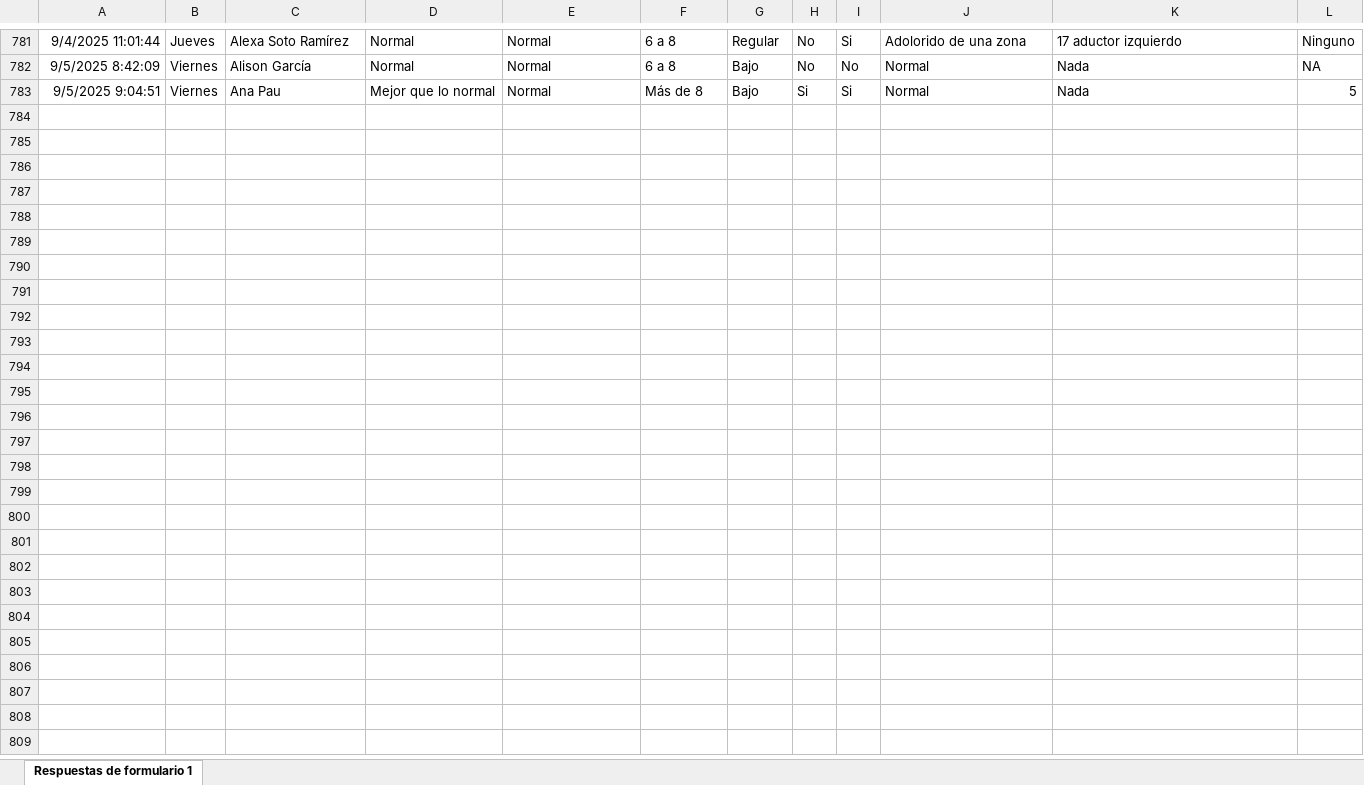
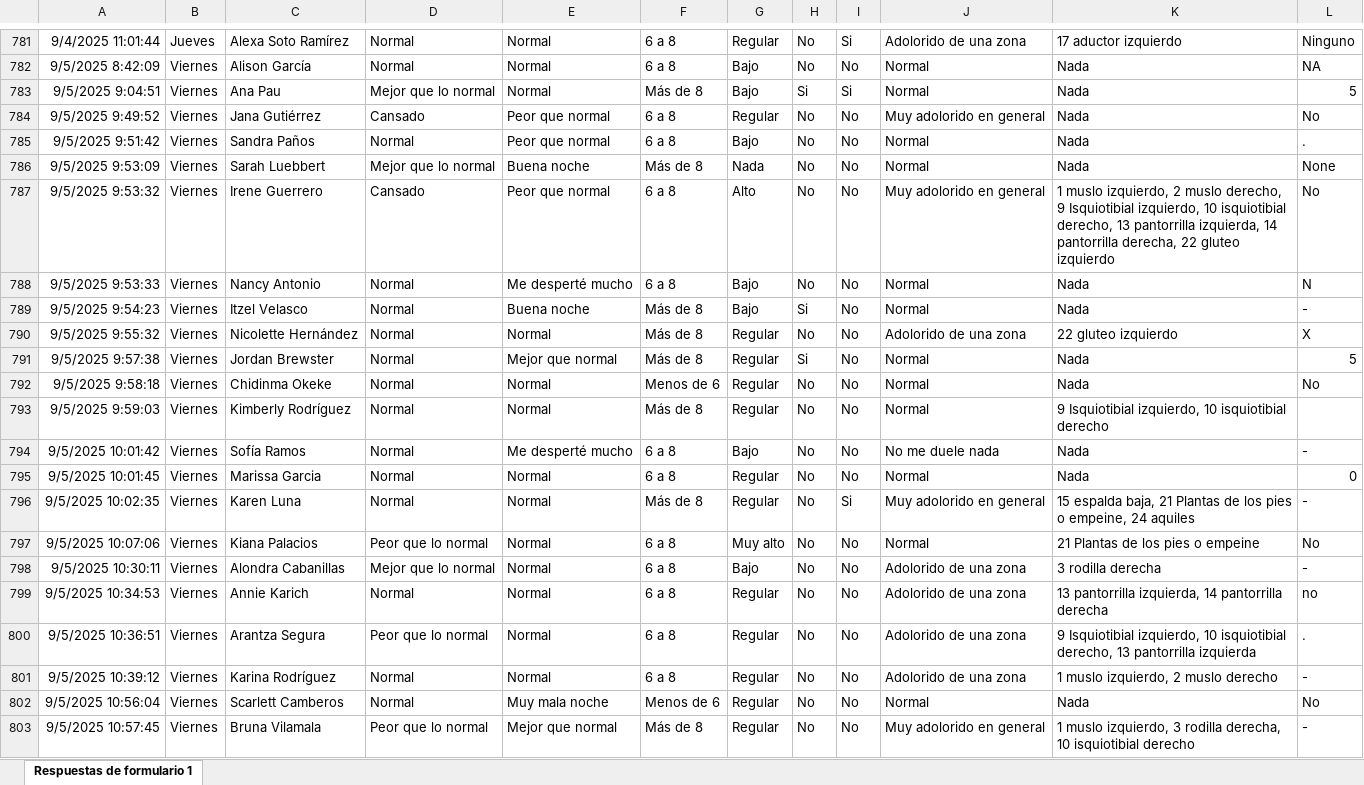
Before and after one commit to mr2293/dashboard_femenil, an Excel workbook: data/cuestionario_femenil.xlsx, sheet Respuestas de formulario 1, drawn as a sheet; only a part is shown, gaps mark what is left out; values as stored, in another font and other column widths than the file's, no borders; charts and pictures and conditional formats and table styles not drawn; the diff names each change by its address in the sheet, - before the commit and + after, or states it on an @@ line.

```diff
--- a/data/cuestionario_femenil.xlsx (sheet Respuestas de formulario 1)
+++ b/data/cuestionario_femenil.xlsx (sheet Respuestas de formulario 1)
+row 784: 9/5/2025 9:49:52 | Viernes | Jana Gutiérrez | Cansado | Peor que normal | 6 a 8 | Regular | No | No | Muy adolorido en general | Nada | No
+row 785: 9/5/2025 9:51:42 | Viernes | Sandra Paños | Normal | Peor que normal | 6 a 8 | Bajo | No | No | Normal | Nada | .
+row 786: 9/5/2025 9:53:09 | Viernes | Sarah Luebbert | Mejor que lo normal | Buena noche | Más de 8 | Nada | No | No | Normal | Nada | None
+row 787: 9/5/2025 9:53:32 | Viernes | Irene Guerrero | Cansado | Peor que normal | 6 a 8 | Alto | No | No | Muy adolorido en general | 1 muslo izquierdo, 2 muslo derecho, 9 Isquiotibial izquierdo, 10 isquiotibial derecho, 13 pantorrilla izquierda, 14 pantorrilla derecha, 22 gluteo izquierdo | No
+row 788: 9/5/2025 9:53:33 | Viernes | Nancy Antonio | Normal | Me desperté mucho | 6 a 8 | Bajo | No | No | Normal | Nada | N
+row 789: 9/5/2025 9:54:23 | Viernes | Itzel Velasco | Normal | Buena noche | Más de 8 | Bajo | Si | No | Normal | Nada | -
+row 790: 9/5/2025 9:55:32 | Viernes | Nicolette Hernández | Normal | Normal | Más de 8 | Regular | No | No | Adolorido de una zona | 22 gluteo izquierdo | X
+row 791: 9/5/2025 9:57:38 | Viernes | Jordan Brewster | Normal | Mejor que normal | Más de 8 | Regular | Si | No | Normal | Nada | 5
+row 792: 9/5/2025 9:58:18 | Viernes | Chidinma Okeke | Normal | Normal | Menos de 6 | Regular | No | No | Normal | Nada | No
+row 793: 9/5/2025 9:59:03 | Viernes | Kimberly Rodríguez | Normal | Normal | Más de 8 | Regular | No | No | Normal | 9 Isquiotibial izquierdo, 10 isquiotibial derecho
+row 794: 9/5/2025 10:01:42 | Viernes | Sofía Ramos | Normal | Me desperté mucho | 6 a 8 | Bajo | No | No | No me duele nada | Nada | -
+row 795: 9/5/2025 10:01:45 | Viernes | Marissa Garcia | Normal | Normal | 6 a 8 | Regular | No | No | Normal | Nada | 0
+row 796: 9/5/2025 10:02:35 | Viernes | Karen Luna | Normal | Normal | Más de 8 | Regular | No | Si | Muy adolorido en general | 15 espalda baja, 21 Plantas de los pies o empeine, 24 aquiles | -
+row 797: 9/5/2025 10:07:06 | Viernes | Kiana Palacios | Peor que lo normal | Normal | 6 a 8 | Muy alto | No | No | Normal | 21 Plantas de los pies o empeine | No
+row 798: 9/5/2025 10:30:11 | Viernes | Alondra Cabanillas | Mejor que lo normal | Normal | 6 a 8 | Bajo | No | No | Adolorido de una zona | 3 rodilla derecha | -
+row 799: 9/5/2025 10:34:53 | Viernes | Annie Karich | Normal | Normal | 6 a 8 | Regular | No | No | Adolorido de una zona | 13 pantorrilla izquierda, 14 pantorrilla derecha | no
+row 800: 9/5/2025 10:36:51 | Viernes | Arantza Segura | Peor que lo normal | Normal | 6 a 8 | Regular | No | No | Adolorido de una zona | 9 Isquiotibial izquierdo, 10 isquiotibial derecho, 13 pantorrilla izquierda | .
+row 801: 9/5/2025 10:39:12 | Viernes | Karina Rodríguez | Normal | Normal | 6 a 8 | Regular | No | No | Adolorido de una zona | 1 muslo izquierdo, 2 muslo derecho | -
+row 802: 9/5/2025 10:56:04 | Viernes | Scarlett Camberos | Normal | Muy mala noche | Menos de 6 | Regular | No | No | Normal | Nada | No
+row 803: 9/5/2025 10:57:45 | Viernes | Bruna Vilamala | Peor que lo normal | Mejor que normal | Más de 8 | Regular | No | No | Muy adolorido en general | 1 muslo izquierdo, 3 rodilla derecha, 10 isquiotibial derecho | -
```
Also changed, not shown: data/rpe_femenil.xlsx, 4 other files.
